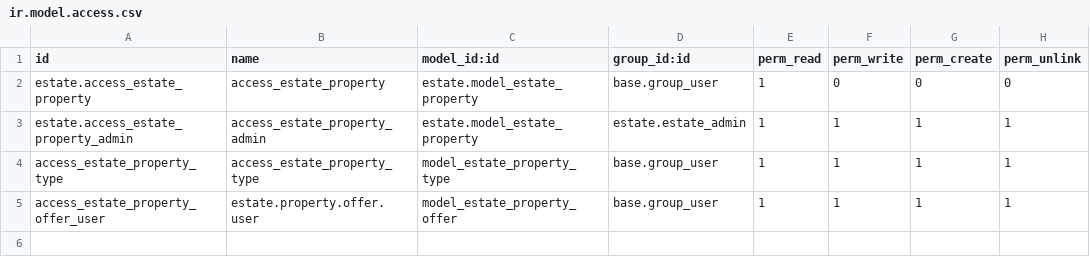
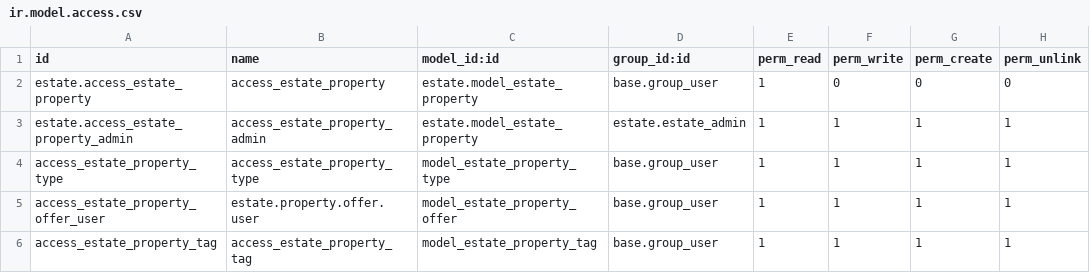
Before and after one commit to tresorsawasawa/virunga_training, a CSV file: estate/security/ir.model.access.csv, drawn as a sheet.

Commit message:
add the Real Estate Property Tag table

```diff
--- a/estate/security/ir.model.access.csv
+++ b/estate/security/ir.model.access.csv
@@ -5 +5,2 @@ access_estate_property_type,access_estate_property_type,model_estate_property_ty
 access_estate_property_offer_user,estate.property.offer.user,model_estate_property_offer,base.group_user,1,1,1,1
+access_estate_property_tag,access_estate_property_tag,model_estate_property_tag,base.group_user,1,1,1,1
```
Also changed, not shown: 7 other files.
